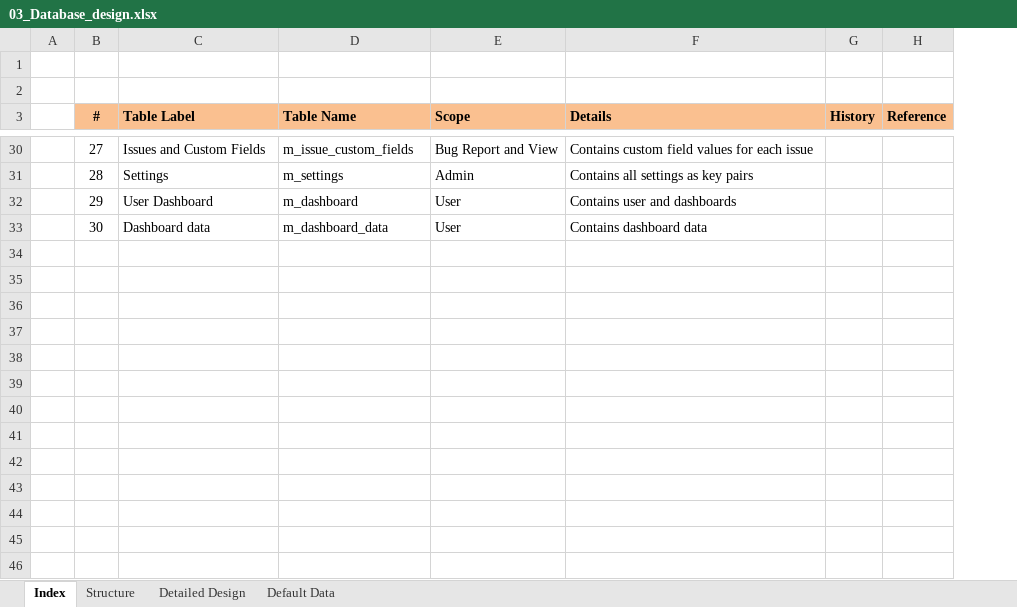
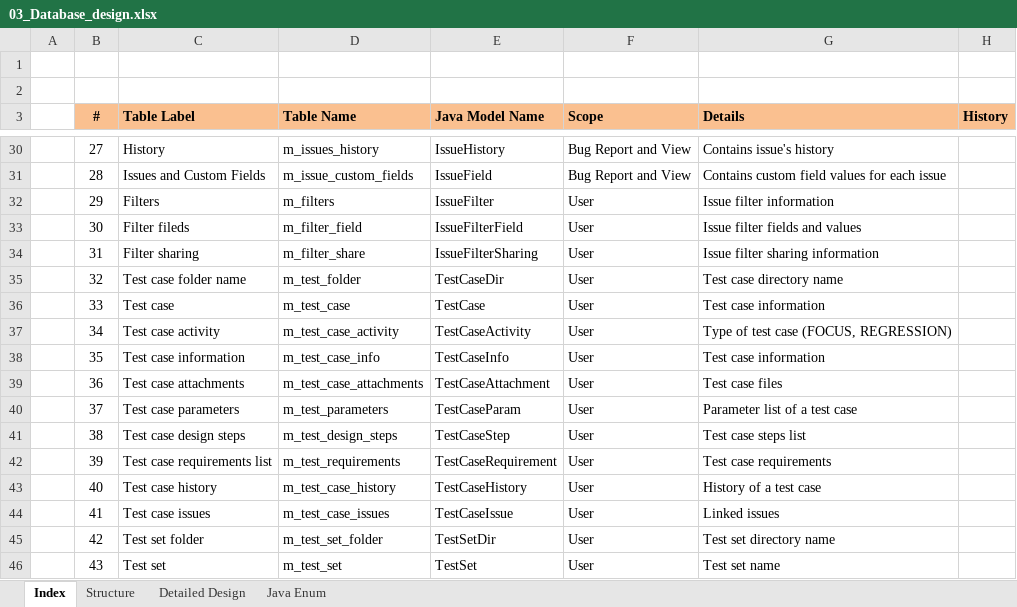
Before and after one commit to yugandhargangu/Bettle-Track, an Excel workbook: documents/03_Database_design.xlsx, sheet Index, drawn as a sheet; only a part is shown, gaps mark what is left out; values as stored, in another font and other column widths than the file's, no borders; removed rows and columns are numbered as before the commit, all else as after; the diff covers the shown part only; the diff names each change by its address in the sheet, - before the commit and + after, or states it on an @@ line.

Commit message:
Updated database design document

```diff
--- a/documents/03_Database_design.xlsx (sheet Index)
+++ b/documents/03_Database_design.xlsx (sheet Index)
-sheet tab: Default Data
+sheet tab: Java Enum
+column E (Java Model Name), rows 30-33: IssueHistory | IssueField | IssueFilter | IssueFilterField
-column H (Reference), empty
-C30 (Table Label): Issues and Custom Fields
+C30 (Table Label): History
-D30 (Table Name): m_issue_custom_fields
+D30 (Table Name): m_issues_history
-G30 (Details): Contains custom field values for each issue
+G30 (Details): Contains issue's history
-C31 (Table Label): Settings
+C31 (Table Label): Issues and Custom Fields
-D31 (Table Name): m_settings
+D31 (Table Name): m_issue_custom_fields
-F31 (Scope): Admin
+F31 (Scope): Bug Report and View
-G31 (Details): Contains all settings as key pairs
+G31 (Details): Contains custom field values for each issue
-C32 (Table Label): User Dashboard
+C32 (Table Label): Filters
-D32 (Table Name): m_dashboard
+D32 (Table Name): m_filters
-G32 (Details): Contains user and dashboards
+G32 (Details): Issue filter information
-C33 (Table Label): Dashboard data
+C33 (Table Label): Filter fileds
-D33 (Table Name): m_dashboard_data
+D33 (Table Name): m_filter_field
-G33 (Details): Contains dashboard data
+G33 (Details): Issue filter fields and values
+row 34:  | 31 | Filter sharing | m_filter_share | IssueFilterSharing | User | Issue filter sharing information
+row 35:  | 32 | Test case folder name | m_test_folder | TestCaseDir | User | Test case directory name
+row 36:  | 33 | Test case | m_test_case | TestCase | User | Test case information
+row 37:  | 34 | Test case activity | m_test_case_activity | TestCaseActivity | User | Type of test case (FOCUS, REGRESSION)
+row 38:  | 35 | Test case information | m_test_case_info | TestCaseInfo | User | Test case information
+row 39:  | 36 | Test case attachments | m_test_case_attachments | TestCaseAttachment | User | Test case files
+row 40:  | 37 | Test case parameters | m_test_parameters | TestCaseParam | User | Parameter list of a test case
+row 41:  | 38 | Test case design steps | m_test_design_steps | TestCaseStep | User | Test case steps list
+row 42:  | 39 | Test case requirements list | m_test_requirements | TestCaseRequirement | User | Test case requirements
+row 43:  | 40 | Test case history | m_test_case_history | TestCaseHistory | User | History of a test case
+row 44:  | 41 | Test case issues | m_test_case_issues | TestCaseIssue | User | Linked issues
+row 45:  | 42 | Test set folder | m_test_set_folder | TestSetDir | User | Test set directory name
+row 46:  | 43 | Test set | m_test_set | TestSet | User | Test set name
```
Also changed, not shown: 8 added rows and 97 edited cells elsewhere in this sheet, sheet Detailed Design, sheet Structure, charts or pictures.
